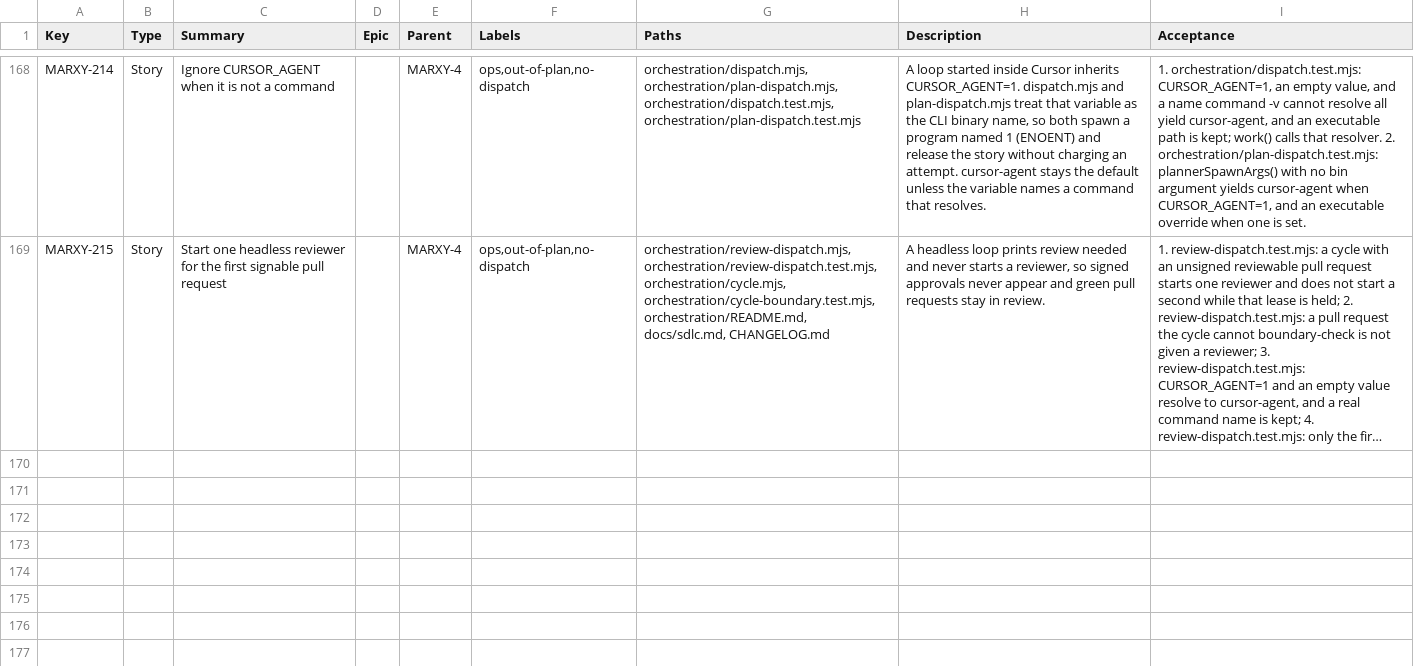
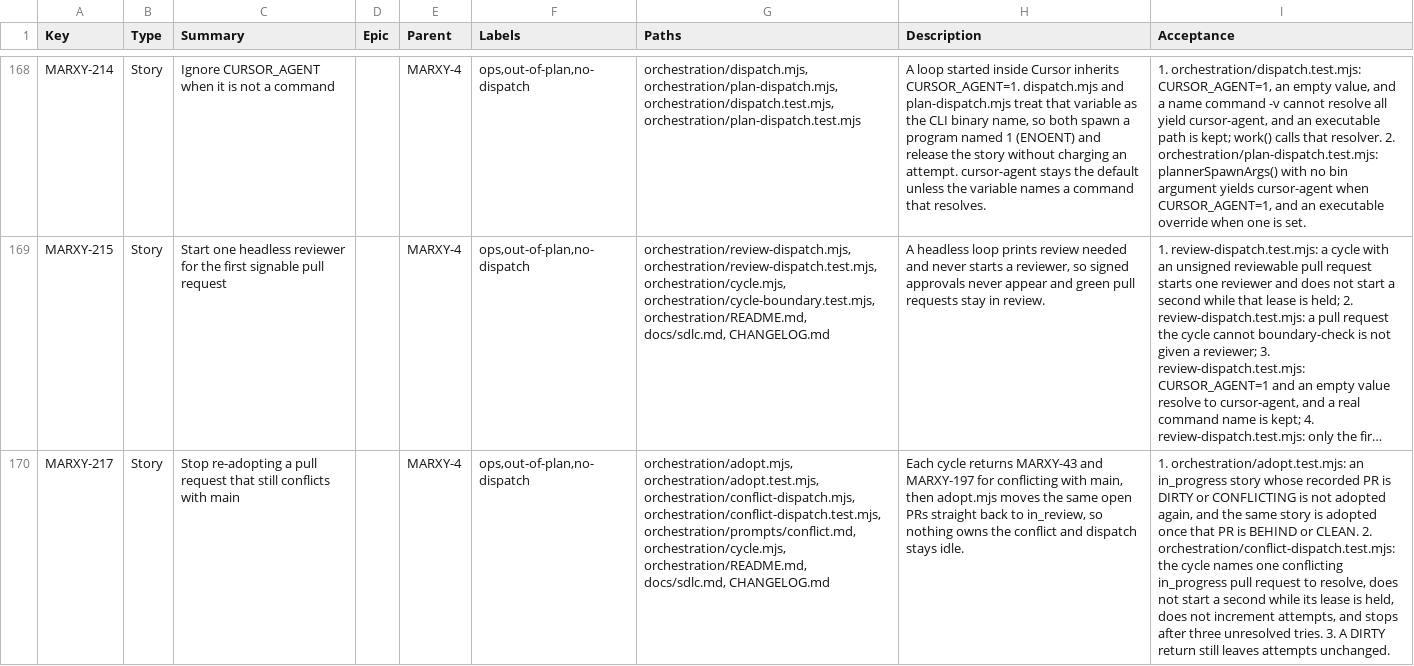
Before and after one commit to inkstrata/marxy, a CSV file: docs/plan/jira-issues.csv, drawn as a sheet; only a part is shown, gaps mark what is left out; long unchanged cells end in …; the diff names each change by its address in the sheet, - before the commit and + after, or states it on an @@ line.

Commit message:
fix(orchestration): stop re-adopting a pull request that still conflicts (MARXY-217)
A conflict return put the story back in progress, and the next cycle adopted
the same open pull request into review again, so the conflict never had an
owner and dispatch stayed idle. Leave that pull request in progress while it
still conflicts, and start one resolution attempt for it.

```diff
--- a/docs/plan/jira-issues.csv
+++ b/docs/plan/jira-issues.csv
+row 170: MARXY-217 | Story | Stop re-adopting a pull request that still conflicts with main |  | MARXY-4 | ops,out-of-plan,no-dispatch | orchestration/adopt.mjs, orchestration/adopt.test.mjs, orchestration/conflict-dispatch.mjs, orchestration/conflict-dispatch.test.mjs, orchestration/prompts/conflict.md, orchestration/cycle.mjs, orchestration/README.md, docs/sdlc.md, CHANGELOG.md | Each cycle returns MARXY-43 and MARXY-197 for conflicting with main, then adopt.mjs moves the same open PRs straight back to in_review, so nothing owns the conflict and dispatch stays idle. | 1. orchestration/adopt.test.mjs: an in_progress story whose recorded PR is DIRTY or CONFLICTING is not adopted again, and the same story is adopted once that PR is BEHIND or CLEAN. 2. orchestration/conflict-dispatch.test.mjs: the cycle names one conflicting in_progress pull request to resolve, does not start a second while its lease is held, does not increment attempts, and stops after three unresolved tries. 3. A DIRTY return still leaves attempts unchanged.
```
Also changed, not shown: 10 other files.
